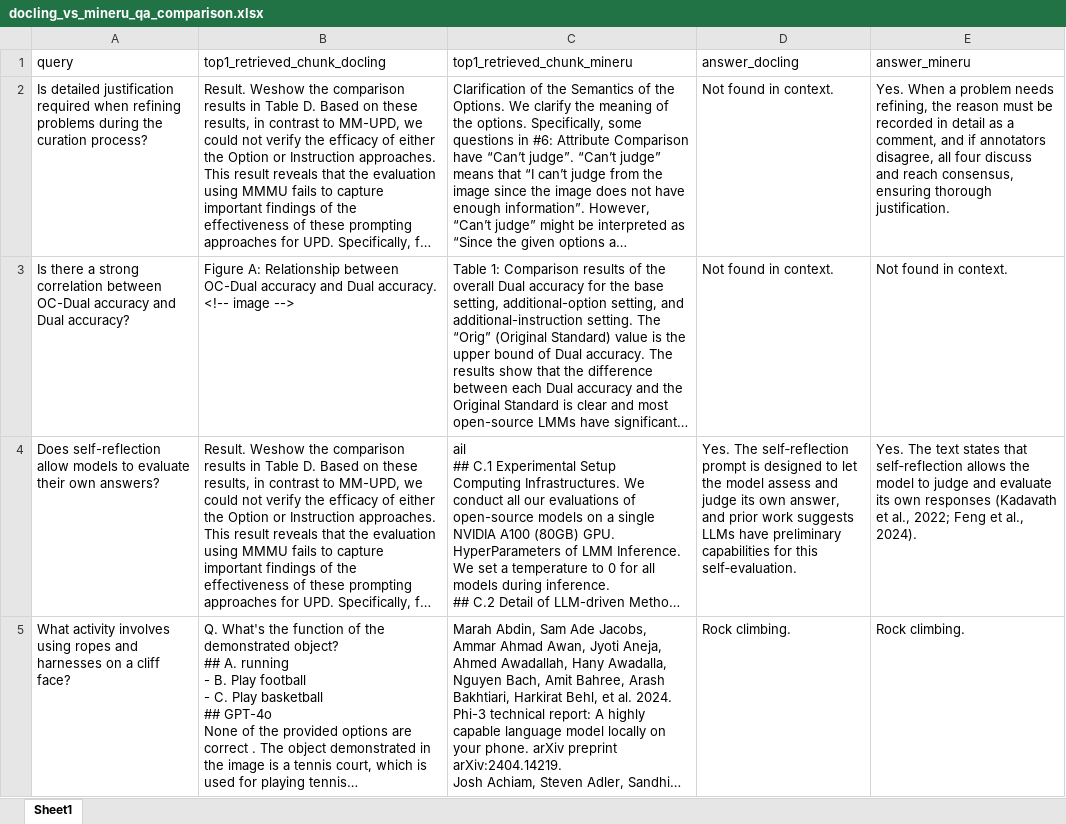
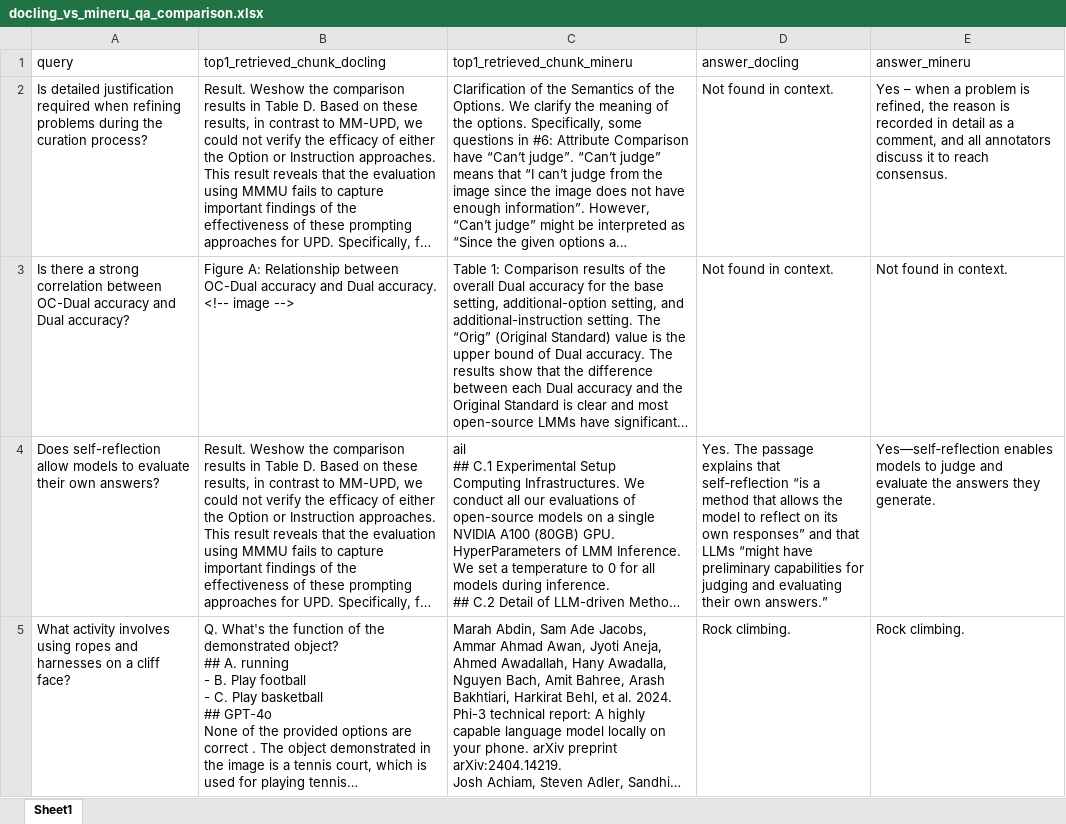
Before and after one commit to hanhanwu/Yokan, an Excel workbook: experiments_multimodal/pdf_parsing/docling_vs_mineru_qa_comparison.xlsx, sheet Sheet1, drawn as a sheet; long unchanged cells end in …; values as stored, in another font and other column widths than the file's, no borders; the diff names each change by its address in the sheet, - before the commit and + after, or states it on an @@ line.

Commit message:
add answer quality results

```diff
--- a/experiments_multimodal/pdf_parsing/docling_vs_mineru_qa_comparison.xlsx (sheet Sheet1)
+++ b/experiments_multimodal/pdf_parsing/docling_vs_mineru_qa_comparison.xlsx (sheet Sheet1)
-E2 (answer_mineru): Yes. When a problem needs refining, the reason must be recorded in detail as a comment, and if annotators disagree, all four discuss and reach consensus, ensuring thorough justification.
+E2 (answer_mineru): Yes – when a problem is refined, the reason is recorded in detail as a comment, and all annotators discuss it to reach consensus.
-D4 (answer_docling): Yes. The self‑reflection prompt is designed to let the model assess and judge its own answer, and prior work suggests LLMs have preliminary capabilities for this self‑evaluation.
+D4 (answer_docling): Yes. The passage explains that self‑reflection “is a method that allows the model to reflect on its own responses” and that LLMs “might have preliminary capabilities for judging and evaluating their own answers.”
-E4 (answer_mineru): Yes. The text states that self‑reflection allows the model to judge and evaluate its own responses (Kadavath et al., 2022; Feng et al., 2024).
+E4 (answer_mineru): Yes—self‑reflection enables models to judge and evaluate the answers they generate.
```
Also changed, not shown: 3 other files.
